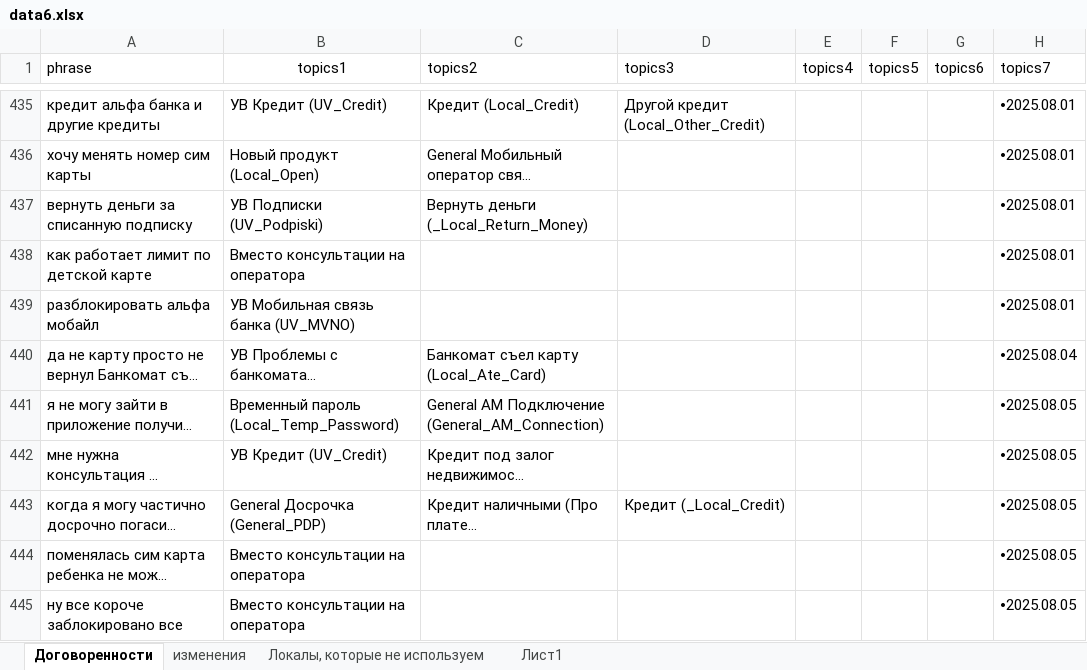
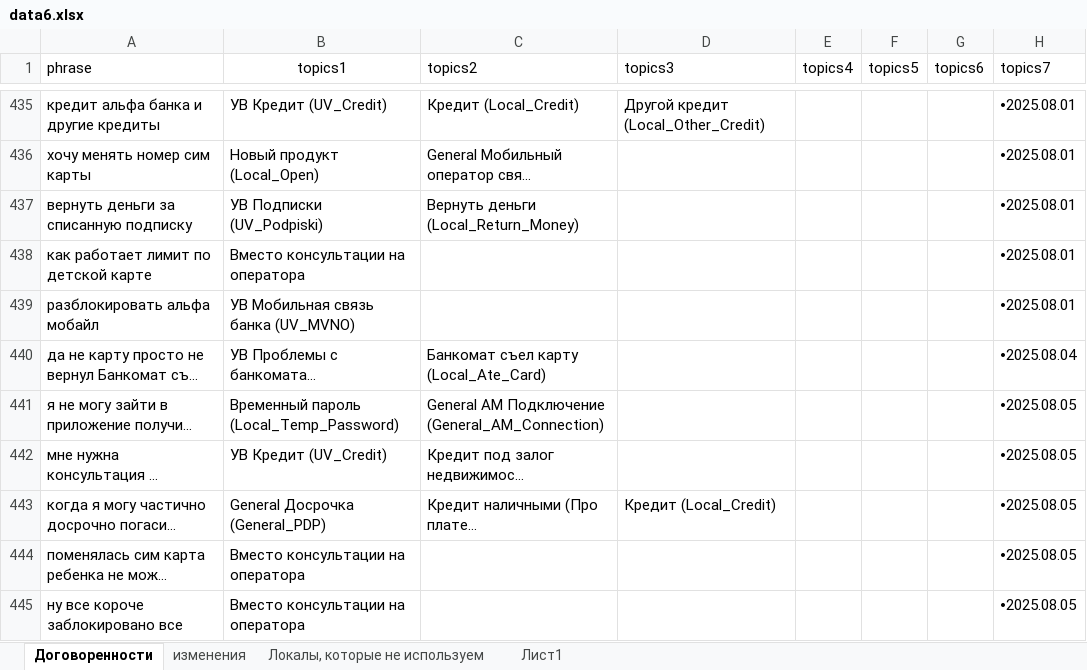
Before and after one commit to skatzrskx55q/data-assistant-vfiziki, an Excel workbook: data6.xlsx, sheet Договоренности, drawn as a sheet; only a part is shown, gaps mark what is left out; long unchanged cells end in …; values as stored, in another font and other column widths than the file's, no borders; charts and pictures not drawn; the diff names each change by its address in the sheet, - before the commit and + after, or states it on an @@ line.

Commit message:
Add files via upload

```diff
--- a/data6.xlsx (sheet Договоренности)
+++ b/data6.xlsx (sheet Договоренности)
-C437 (topics2): Вернуть деньги (_Local_Return_Money)
+C437 (topics2): Вернуть деньги (Local_Return_Money)
-D443 (topics3): Кредит (_Local_Credit)
+D443 (topics3): Кредит (Local_Credit)
```
